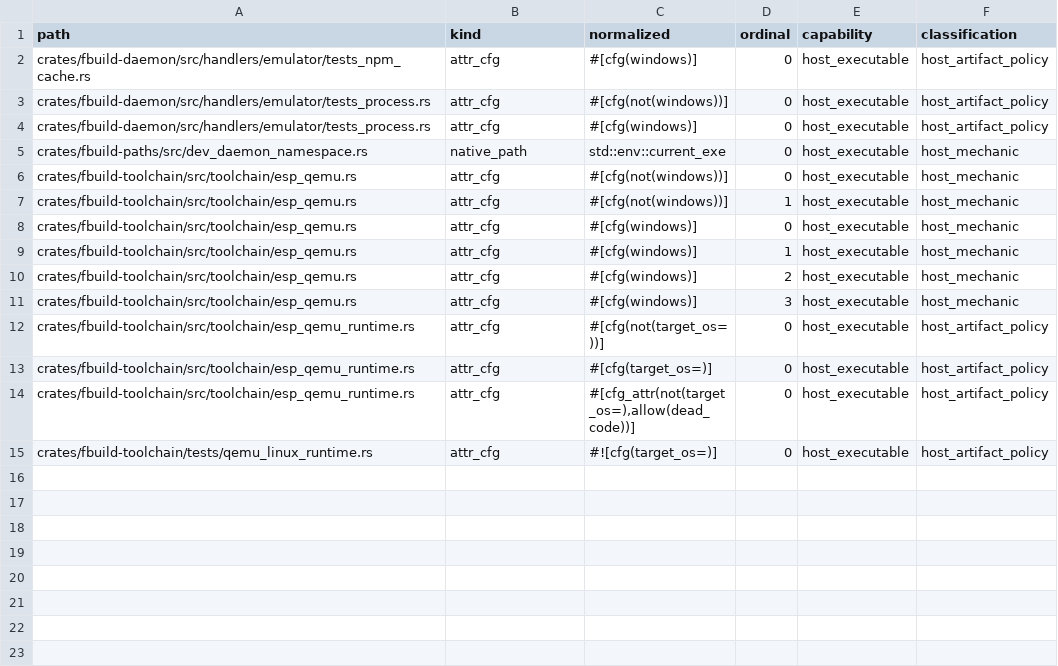
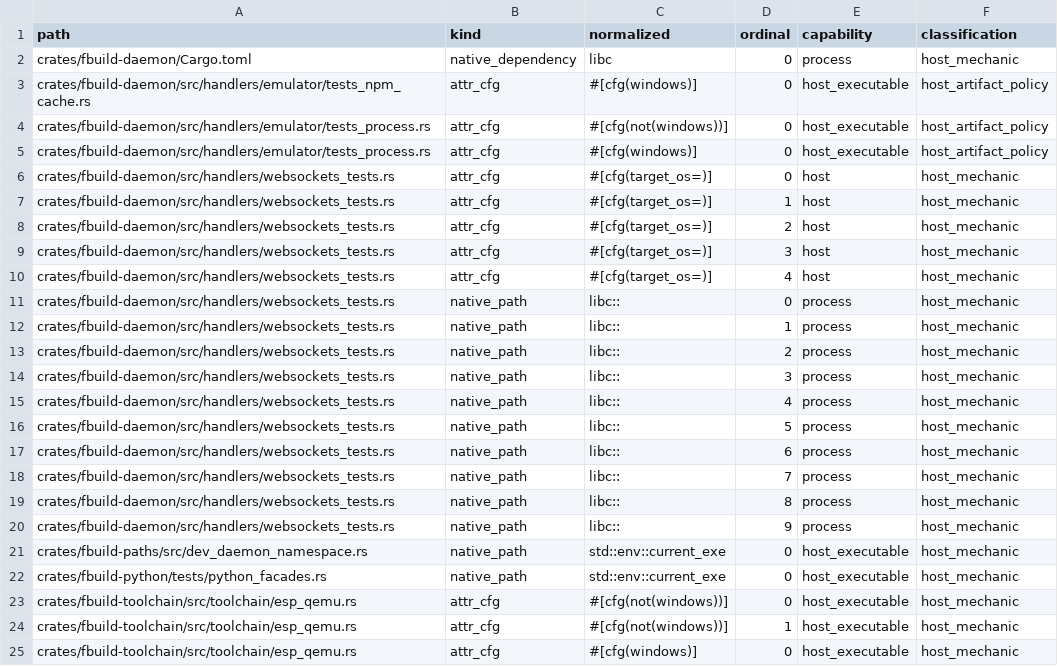
Before and after one commit to FastLED/fbuild, a TSV file: ci/platform_boundary_ledger.tsv, drawn as a sheet; only a part is shown; the shorter side is filled out with more unchanged rows.

```diff
--- a/ci/platform_boundary_ledger.tsv
+++ b/ci/platform_boundary_ledger.tsv
@@ -1,2 +1,3 @@
 path	kind	normalized	ordinal	capability	classification
+crates/fbuild-daemon/Cargo.toml	native_dependency	libc	0	process	host_mechanic
 crates/fbuild-daemon/src/handlers/emulator/tests_npm_cache.rs	attr_cfg	#[cfg(windows)]	0	host_executable	host_artifact_policy
@@ -4,3 +5,19 @@ crates/fbuild-daemon/src/handlers/emulator/tests_process.rs	attr_cfg	#[cfg(not(w
 crates/fbuild-daemon/src/handlers/emulator/tests_process.rs	attr_cfg	#[cfg(windows)]	0	host_executable	host_artifact_policy
+crates/fbuild-daemon/src/handlers/websockets_tests.rs	attr_cfg	#[cfg(target_os=)]	0	host	host_mechanic
+crates/fbuild-daemon/src/handlers/websockets_tests.rs	attr_cfg	#[cfg(target_os=)]	1	host	host_mechanic
+crates/fbuild-daemon/src/handlers/websockets_tests.rs	attr_cfg	#[cfg(target_os=)]	2	host	host_mechanic
+crates/fbuild-daemon/src/handlers/websockets_tests.rs	attr_cfg	#[cfg(target_os=)]	3	host	host_mechanic
+crates/fbuild-daemon/src/handlers/websockets_tests.rs	attr_cfg	#[cfg(target_os=)]	4	host	host_mechanic
+crates/fbuild-daemon/src/handlers/websockets_tests.rs	native_path	libc::	0	process	host_mechanic
+crates/fbuild-daemon/src/handlers/websockets_tests.rs	native_path	libc::	1	process	host_mechanic
+crates/fbuild-daemon/src/handlers/websockets_tests.rs	native_path	libc::	2	process	host_mechanic
+crates/fbuild-daemon/src/handlers/websockets_tests.rs	native_path	libc::	3	process	host_mechanic
+crates/fbuild-daemon/src/handlers/websockets_tests.rs	native_path	libc::	4	process	host_mechanic
+crates/fbuild-daemon/src/handlers/websockets_tests.rs	native_path	libc::	5	process	host_mechanic
+crates/fbuild-daemon/src/handlers/websockets_tests.rs	native_path	libc::	6	process	host_mechanic
+crates/fbuild-daemon/src/handlers/websockets_tests.rs	native_path	libc::	7	process	host_mechanic
+crates/fbuild-daemon/src/handlers/websockets_tests.rs	native_path	libc::	8	process	host_mechanic
+crates/fbuild-daemon/src/handlers/websockets_tests.rs	native_path	libc::	9	process	host_mechanic
 crates/fbuild-paths/src/dev_daemon_namespace.rs	native_path	std::env::current_exe	0	host_executable	host_mechanic
+crates/fbuild-python/tests/python_facades.rs	native_path	std::env::current_exe	0	host_executable	host_mechanic
 crates/fbuild-toolchain/src/toolchain/esp_qemu.rs	attr_cfg	#[cfg(not(windows))]	0	host_executable	host_mechanic
```
Also changed, not shown: ci/platform_boundary_research.tsv, 1 other file.
